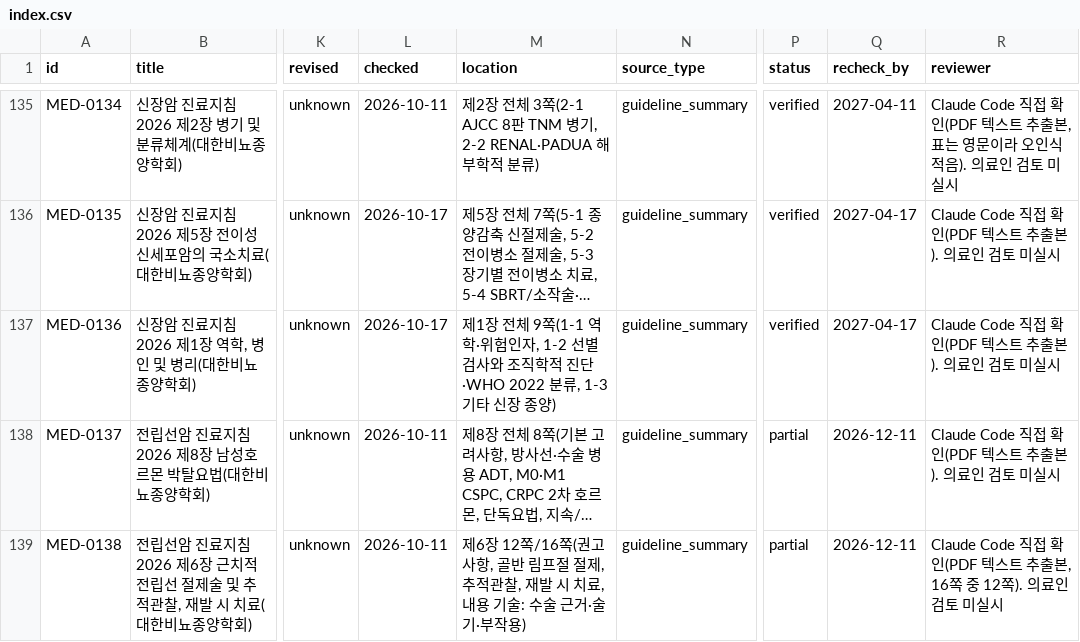
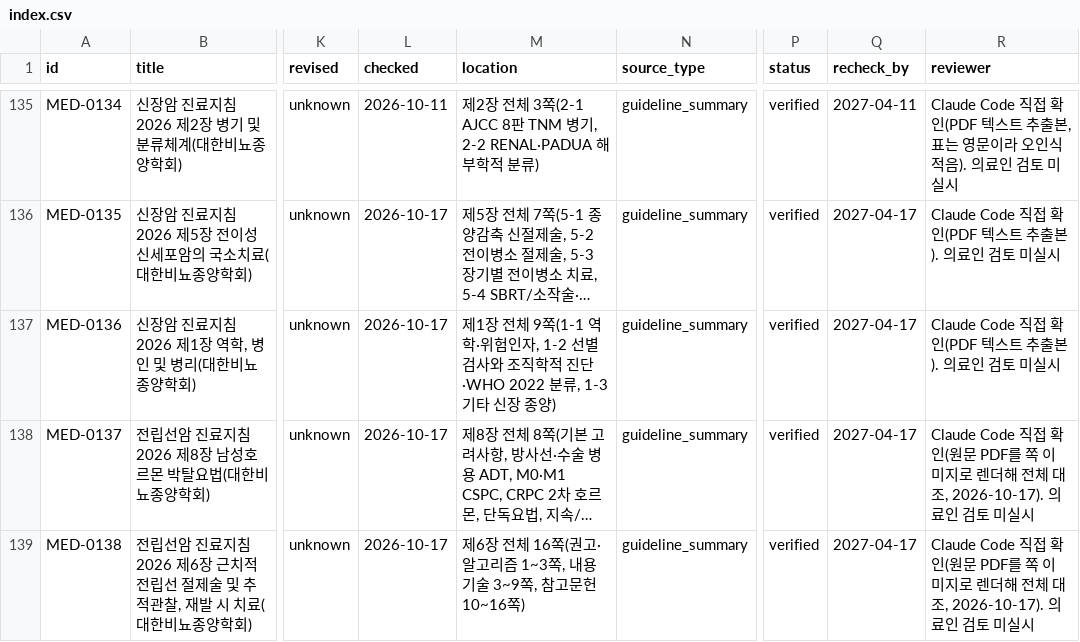
Before and after one commit to rkrjrl-ctrl/claude_drive, a CSV file: medical/index.csv, drawn as a sheet; only a part is shown, gaps mark what is left out; long unchanged cells end in …; the diff covers the shown part only; the diff names each change by its address in the sheet, - before the commit and + after, or states it on an @@ line.

```diff
--- a/medical/index.csv
+++ b/medical/index.csv
-L138:L139 (checked): 2026-10-11
+L138:L139 (checked): 2026-10-17
-P138:P139 (status): partial
+P138:P139 (status): verified
-Q138:Q139 (recheck_by): 2026-12-11
+Q138:Q139 (recheck_by): 2027-04-17
-R138 (reviewer): …접 확인(PDF 텍스트 추출본). 의료인…
+R138 (reviewer): …접 확인(원문 PDF를 쪽 이미지로 렌더해 전체 대조, 2026-10-17). 의료인…
-M139 (location): 제6장 12쪽/16쪽(권고 사항, 골반 림프절 절제, 추적관찰, 재발 시 치료, 내용 기술: 수술 근거·술기·부작용)
+M139 (location): 제6장 전체 16쪽(권고·알고리즘 1~3쪽, 내용 기술 3~9쪽, 참고문헌 10~16쪽)
-R139 (reviewer): …접 확인(PDF 텍스트 추출본, 16쪽 중 12쪽). 의료인…
+R139 (reviewer): …접 확인(원문 PDF를 쪽 이미지로 렌더해 전체 대조, 2026-10-17). 의료인…
```
Also changed, not shown: 1 added row and 4 edited cells elsewhere in this file, 6 other files.
